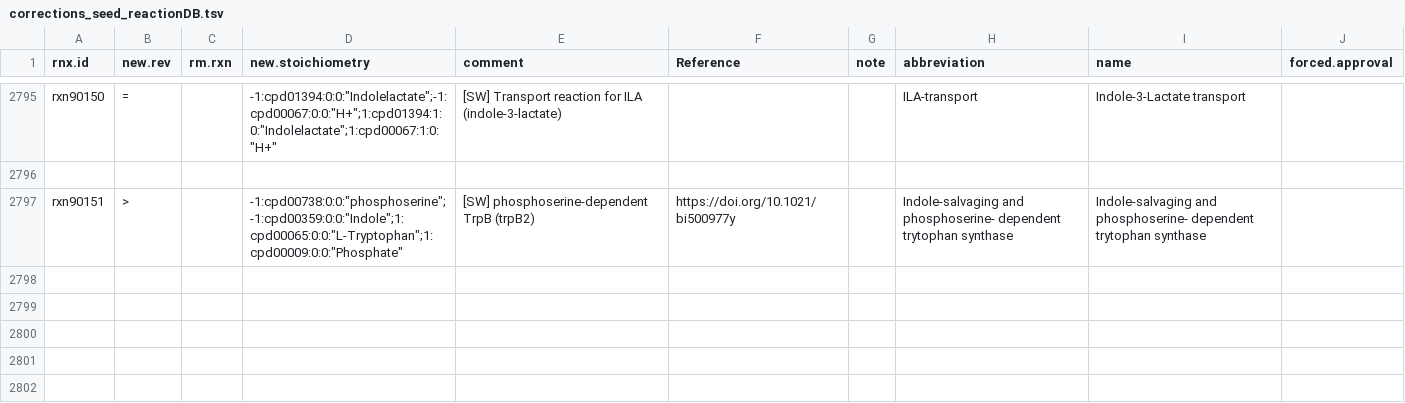
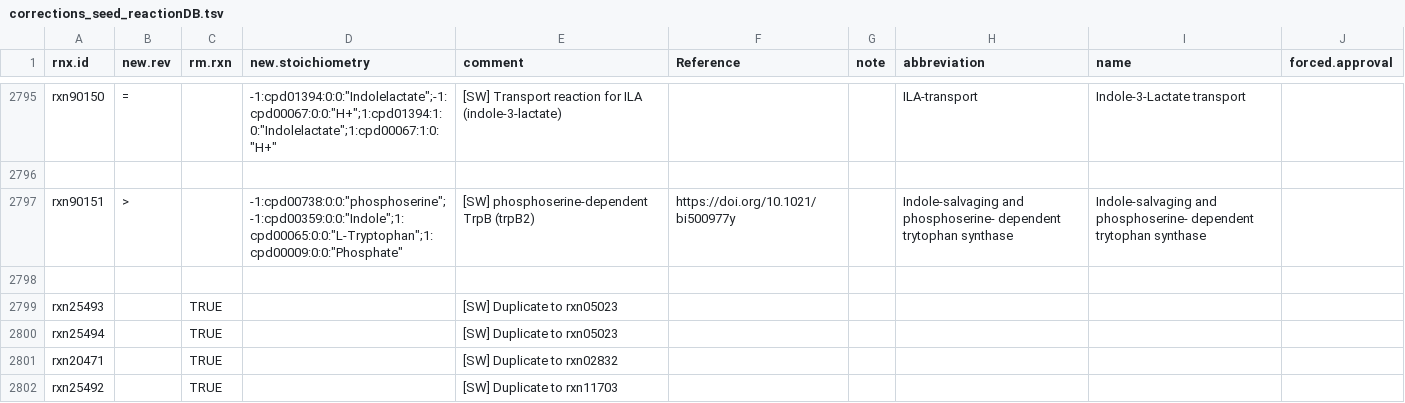
Before and after one commit to jotech/gapseq, a TSV file: dat/corrections_seed_reactionDB.tsv, drawn as a sheet; only a part is shown, gaps mark what is left out; the diff names each change by its address in the sheet, - before the commit and + after, or states it on an @@ line.

Commit message:
removing some duplicated reactions

```diff
--- a/dat/corrections_seed_reactionDB.tsv
+++ b/dat/corrections_seed_reactionDB.tsv
+row 2798: (empty)
+row 2799: rxn25493 |  | TRUE |  | [SW] Duplicate to rxn05023
+row 2800: rxn25494 |  | TRUE |  | [SW] Duplicate to rxn05023
+row 2801: rxn20471 |  | TRUE |  | [SW] Duplicate to rxn02832
+row 2802: rxn25492 |  | TRUE |  | [SW] Duplicate to rxn11703
```
Also changed, not shown: 2 other files.
